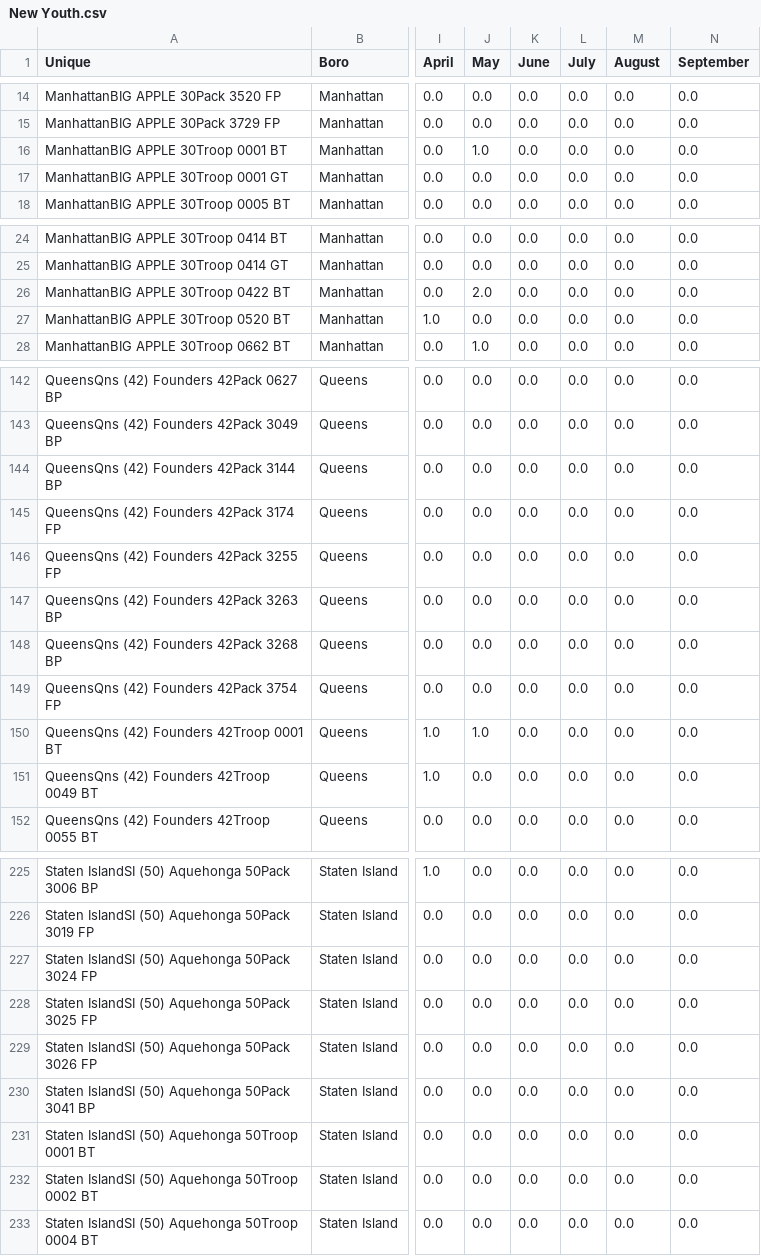
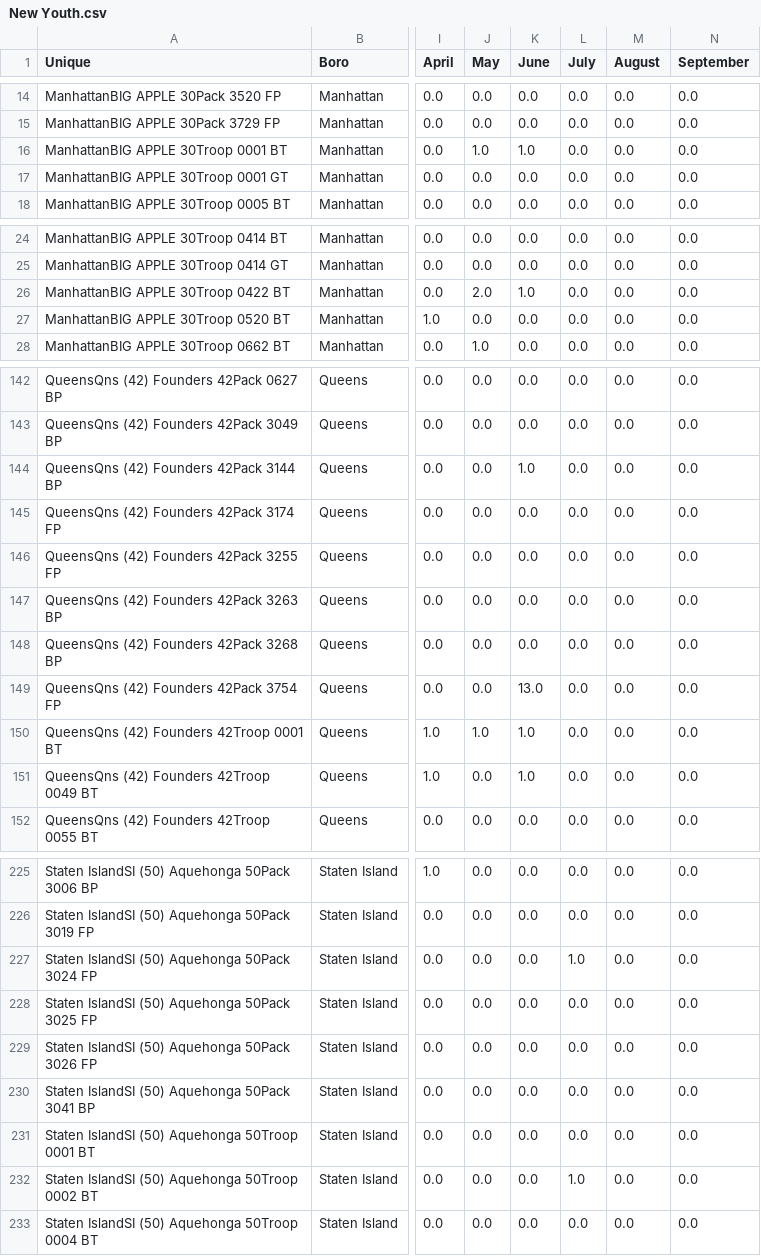
Before and after one commit to itskleb/leaderboard, a CSV file: New Youth.csv, drawn as a sheet; only a part is shown, gaps mark what is left out; the diff covers the shown part only; the diff names each change by its address in the sheet, - before the commit and + after, or states it on an @@ line.

Commit message:
Data update: July (2026-07-13 12:54:36 EST)

```diff
--- a/New Youth.csv
+++ b/New Youth.csv
-K16 (June): 0.0
+K16 (June): 1.0
-K26 (June): 0.0
+K26 (June): 1.0
-K144 (June): 0.0
+K144 (June): 1.0
-K149 (June): 0.0
+K149 (June): 13.0
-K150:K151 (June): 0.0
+K150:K151 (June): 1.0
-L227 (July): 0.0
+L227 (July): 1.0
-L232 (July): 0.0
+L232 (July): 1.0
```
Also changed, not shown: 4 added rows and 16 edited cells elsewhere in this file.
